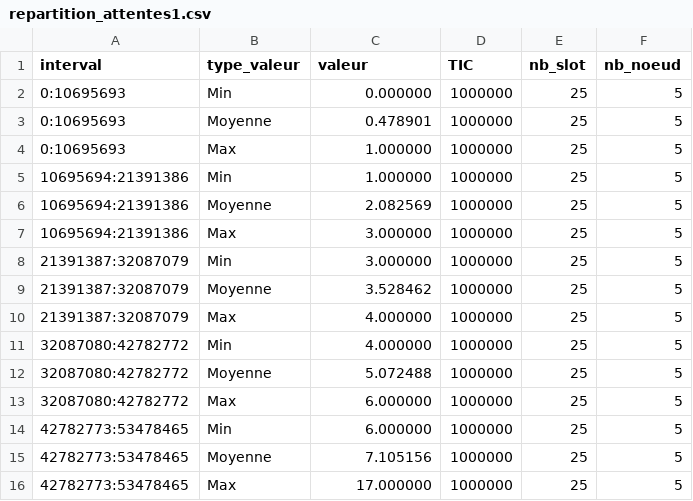
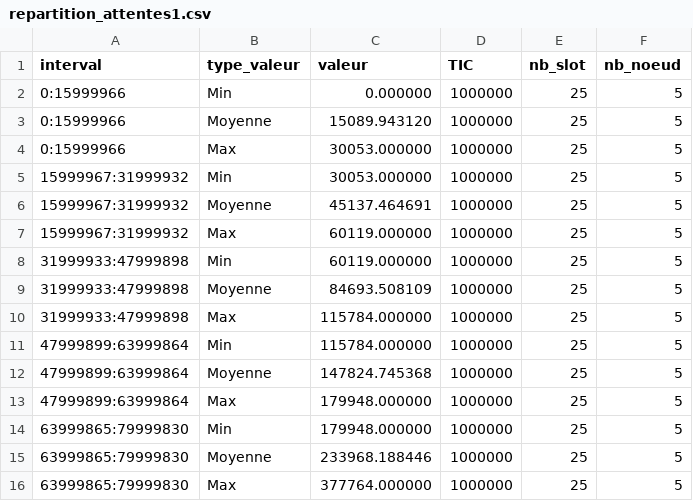
Before and after one commit to KarimGhallab/Simulation_N-GREEN, a CSV file: simulation_calcul/CSV/repartition_attentes1.csv, drawn as a sheet.

Commit message:
Optimisation du stockage des messages dans les noeuds

```diff
--- a/simulation_calcul/CSV/repartition_attentes1.csv
+++ b/simulation_calcul/CSV/repartition_attentes1.csv
@@ -1,16 +1,16 @@
 interval,type_valeur,valeur,TIC,nb_slot,nb_noeud
-0:10695693,Min,0.000000,1000000,25,5
-0:10695693,Moyenne,0.478901,1000000,25,5
-0:10695693,Max,1.000000,1000000,25,5
-10695694:21391386,Min,1.000000,1000000,25,5
-10695694:21391386,Moyenne,2.082569,1000000,25,5
-10695694:21391386,Max,3.000000,1000000,25,5
-21391387:32087079,Min,3.000000,1000000,25,5
-21391387:32087079,Moyenne,3.528462,1000000,25,5
-21391387:32087079,Max,4.000000,1000000,25,5
-32087080:42782772,Min,4.000000,1000000,25,5
-32087080:42782772,Moyenne,5.072488,1000000,25,5
-32087080:42782772,Max,6.000000,1000000,25,5
-42782773:53478465,Min,6.000000,1000000,25,5
-42782773:53478465,Moyenne,7.105156,1000000,25,5
-42782773:53478465,Max,17.000000,1000000,25,5
+0:15999966,Min,0.000000,1000000,25,5
+0:15999966,Moyenne,15089.943120,1000000,25,5
+0:15999966,Max,30053.000000,1000000,25,5
+15999967:31999932,Min,30053.000000,1000000,25,5
+15999967:31999932,Moyenne,45137.464691,1000000,25,5
+15999967:31999932,Max,60119.000000,1000000,25,5
+31999933:47999898,Min,60119.000000,1000000,25,5
+31999933:47999898,Moyenne,84693.508109,1000000,25,5
+31999933:47999898,Max,115784.000000,1000000,25,5
+47999899:63999864,Min,115784.000000,1000000,25,5
+47999899:63999864,Moyenne,147824.745368,1000000,25,5
+47999899:63999864,Max,179948.000000,1000000,25,5
+63999865:79999830,Min,179948.000000,1000000,25,5
+63999865:79999830,Moyenne,233968.188446,1000000,25,5
+63999865:79999830,Max,377764.000000,1000000,25,5
```
Also changed, not shown: 11 other files.
